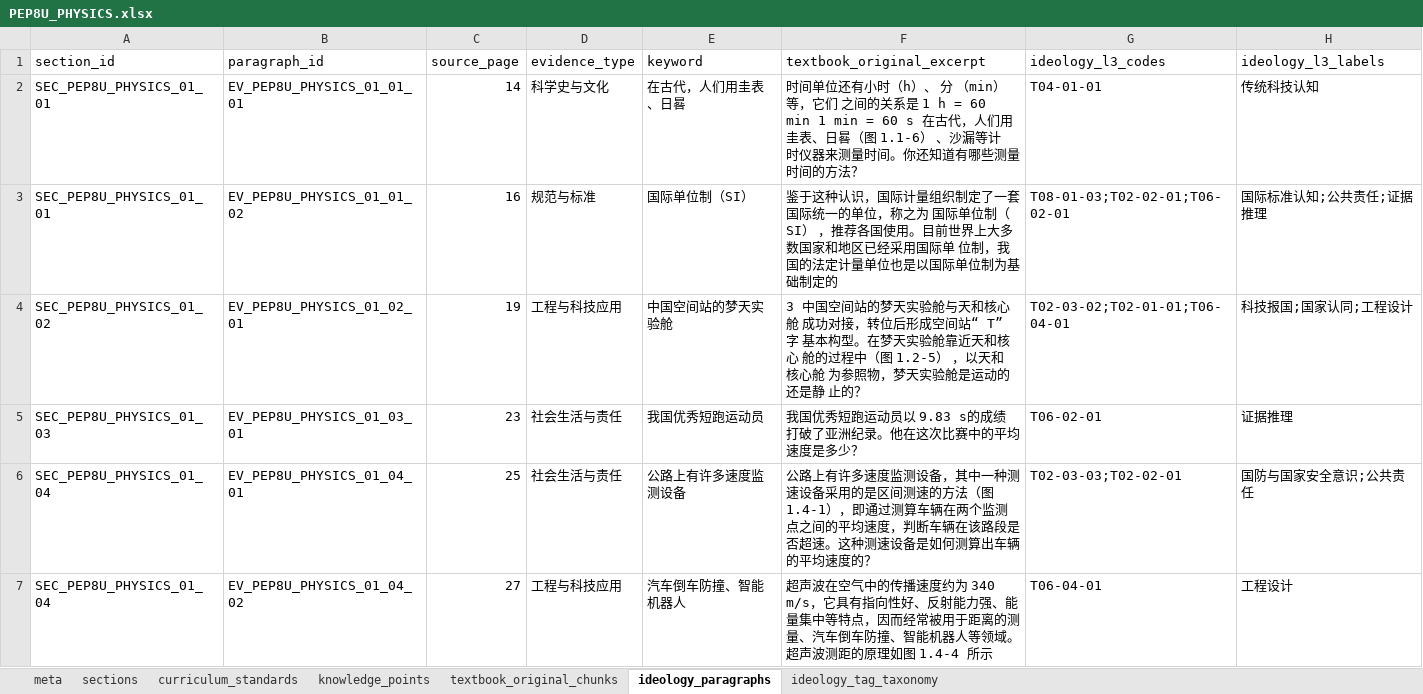
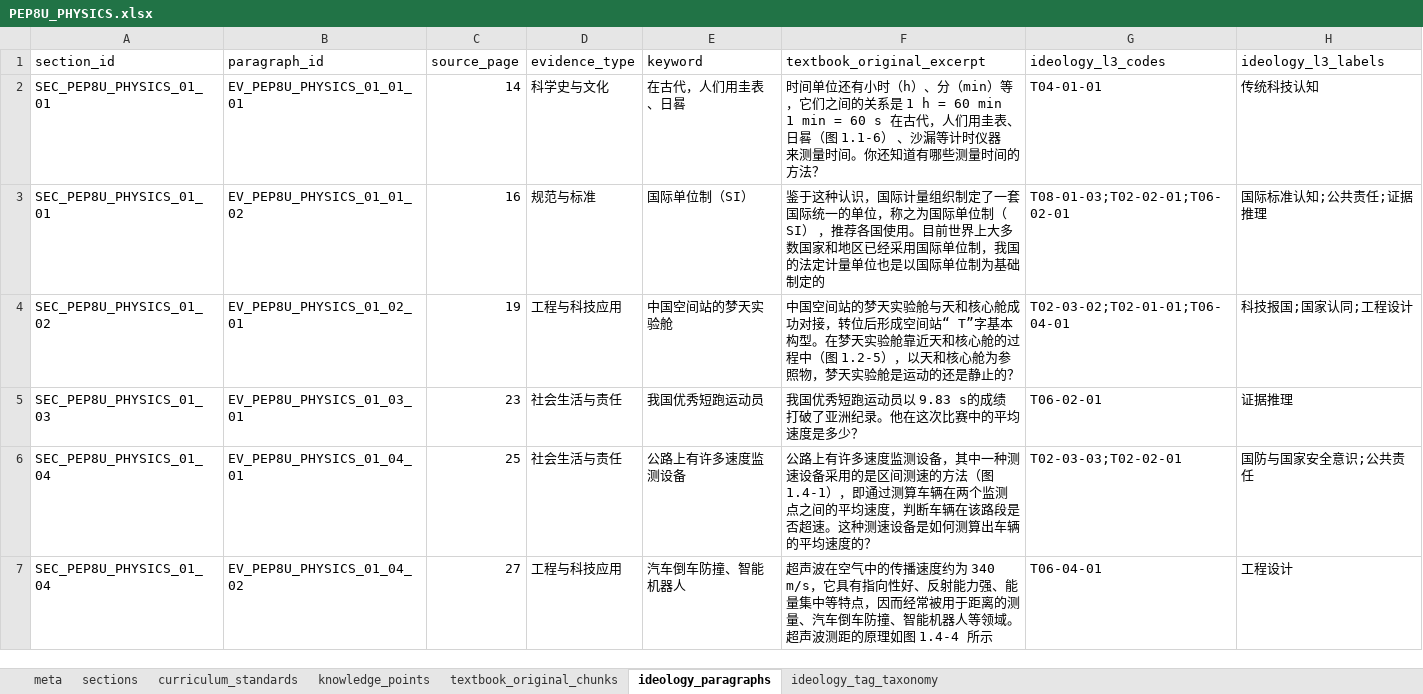
Before and after one commit to simone2401/Sizheng, an Excel workbook: PEP8U_PHYSICS.xlsx, sheet ideology_paragraphs, drawn as a sheet; only a part is shown; values as stored, in another font and other column widths than the file's, no borders; the diff covers the shown part only; the diff names each change by its address in the sheet, - before the commit and + after, or states it on an @@ line.

```diff
--- a/PEP8U_PHYSICS.xlsx (sheet ideology_paragraphs)
+++ b/PEP8U_PHYSICS.xlsx (sheet ideology_paragraphs)
-F2 (textbook_original_excerpt): …（h）、 分 （min）等，它们 之间的关系是 1 h = 60 min 1 min = 60 s 在古代，人们用圭表、日晷（图 1.1-6） 、沙漏等计 时仪器来…
+F2 (textbook_original_excerpt): …（h）、分（min）等，它们之间的关系是 1 h = 60 min 1 min = 60 s 在古代，人们用圭表、日晷（图 1.1-6） 、沙漏等计时仪器来…
-F3 (textbook_original_excerpt): …，称之为 国际单位制（SI） ，推荐各国使用。目前世界上大多数国家和地区已经采用国际单 位制，我…
+F3 (textbook_original_excerpt): …，称之为国际单位制（SI） ，推荐各国使用。目前世界上大多数国家和地区已经采用国际单位制，我…
-F4 (textbook_original_excerpt): 3 中国空间站的梦天实验舱与天和核心舱 成功对接，转位后形成空间站“ T”字 基本构型。在梦天实验舱靠近天和核心 舱的过程中（图 1.2-5） ，以天和核心舱 为参照物，梦天实验舱是运动的还是静 止的？
+F4 (textbook_original_excerpt): 中国空间站的梦天实验舱与天和核心舱成功对接，转位后形成空间站“ T”字基本构型。在梦天实验舱靠近天和核心舱的过程中（图 1.2-5），以天和核心舱为参照物，梦天实验舱是运动的还是静止的？
-F7 (textbook_original_excerpt): …力强、能 量集中等…
+F7 (textbook_original_excerpt): …力强、能量集中等…
```
Also changed, not shown: 5 edited cells elsewhere in this sheet, 11 other files.
